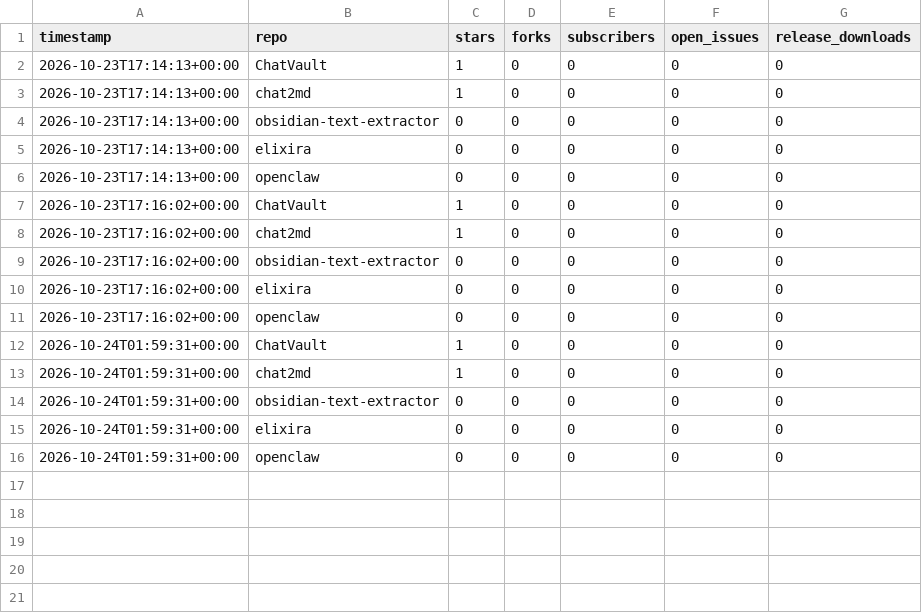
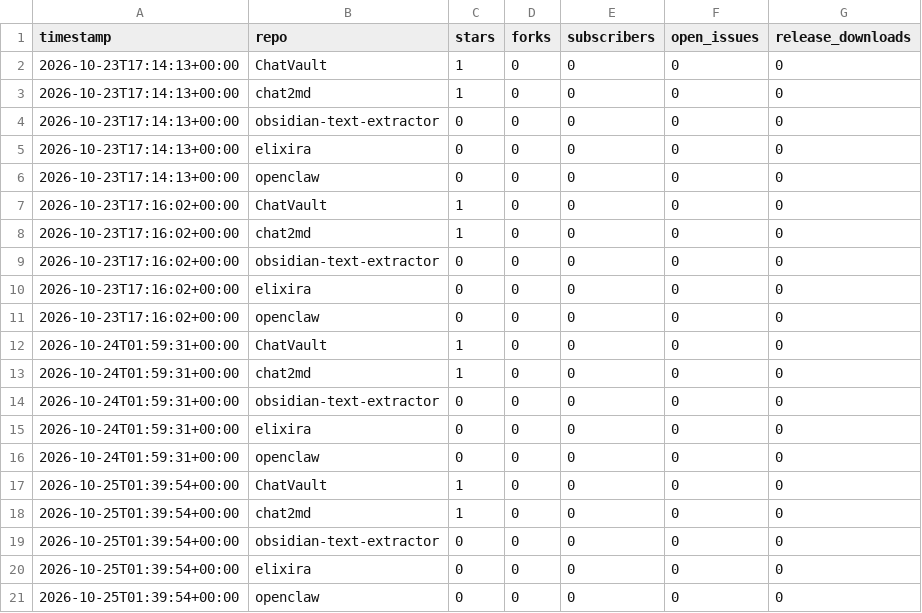
Before and after one commit to martenzi/github-stats, a CSV file: metrics/repos.csv, drawn as a sheet.

```diff
--- a/metrics/repos.csv
+++ b/metrics/repos.csv
@@ -16 +16,6 @@ timestamp,repo,stars,forks,subscribers,open_issues,release_downloads
 2026-10-24T01:59:31+00:00,openclaw,0,0,0,0,0
+2026-10-25T01:39:54+00:00,ChatVault,1,0,0,0,0
+2026-10-25T01:39:54+00:00,chat2md,1,0,0,0,0
+2026-10-25T01:39:54+00:00,obsidian-text-extractor,0,0,0,0,0
+2026-10-25T01:39:54+00:00,elixira,0,0,0,0,0
+2026-10-25T01:39:54+00:00,openclaw,0,0,0,0,0
```
Also changed, not shown: 1 other file.
